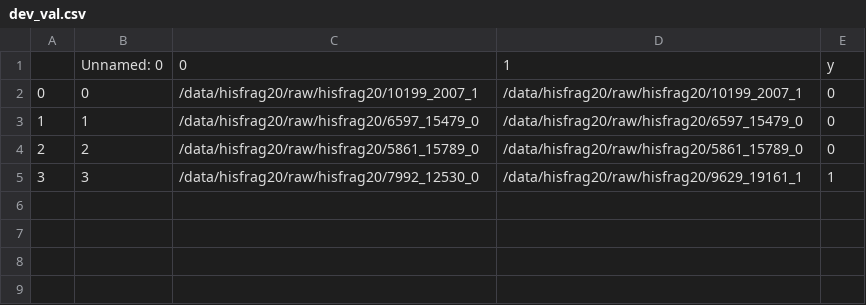
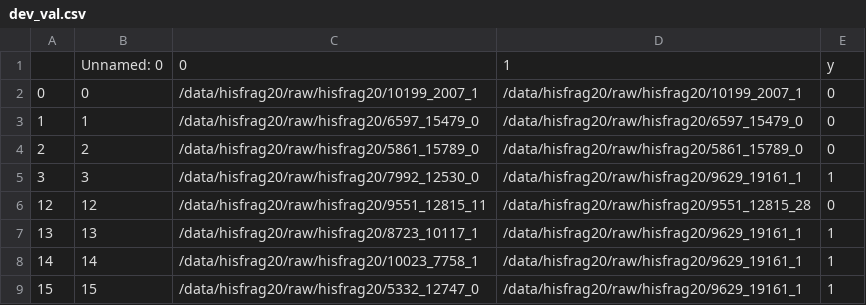
Before and after one commit to bohniti/jigsaw-puzzle-solver, a CSV file: data/hisfrag20/prepared/paris_as_csv/dev_val.csv, drawn as a sheet; the diff names each change by its address in the sheet, - before the commit and + after, or states it on an @@ line.

Commit message:
Add data-csv-files

```diff
--- a/data/hisfrag20/prepared/paris_as_csv/dev_val.csv
+++ b/data/hisfrag20/prepared/paris_as_csv/dev_val.csv
+row 6: 12 | 12 | /data/hisfrag20/raw/hisfrag20/9551_12815_11 | /data/hisfrag20/raw/hisfrag20/9551_12815_28 | 0
+row 7: 13 | 13 | /data/hisfrag20/raw/hisfrag20/8723_10117_1 | /data/hisfrag20/raw/hisfrag20/9629_19161_1 | 1
+row 8: 14 | 14 | /data/hisfrag20/raw/hisfrag20/10023_7758_1 | /data/hisfrag20/raw/hisfrag20/9629_19161_1 | 1
+row 9: 15 | 15 | /data/hisfrag20/raw/hisfrag20/5332_12747_0 | /data/hisfrag20/raw/hisfrag20/9629_19161_1 | 1
```
